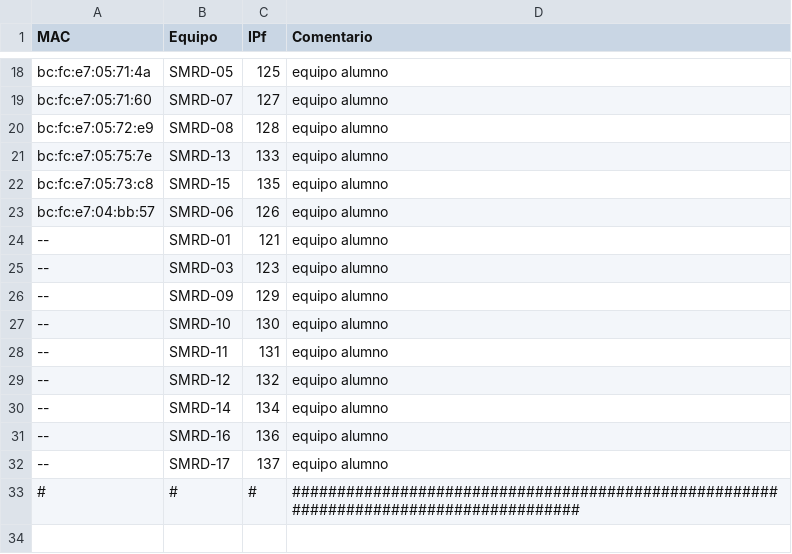
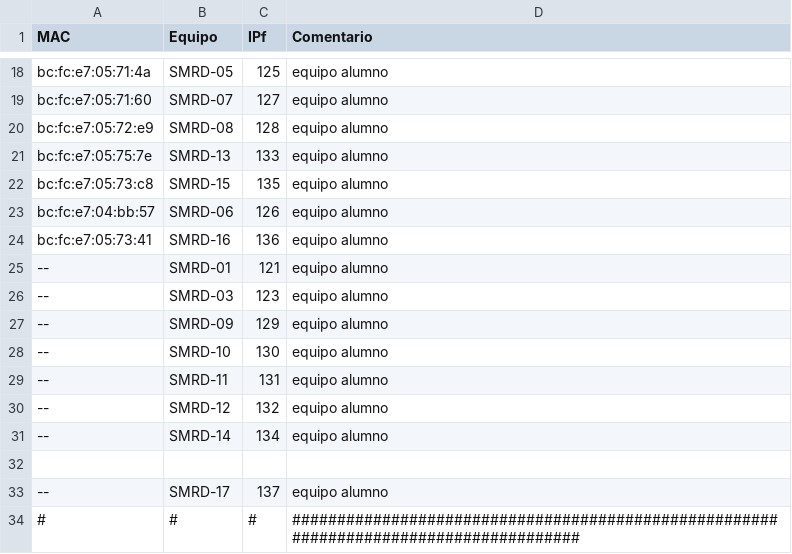
Before and after one commit to victormuelacarriles/IAC-IESMHP, a CSV file: macs.csv, drawn as a sheet; only a part is shown, gaps mark what is left out; addresses are those after the commit; the diff names each change by its address in the sheet, - before the commit and + after, or states it on an @@ line.

Commit message:
modified:   macs.csv  (+16)

```diff
--- a/macs.csv
+++ b/macs.csv
+row 24: bc:fc:e7:05:73:41 | SMRD-16 | 136 | equipo alumno
-row 32: -- | SMRD-16 | 136 | equipo alumno
+row 32: (empty)
```
